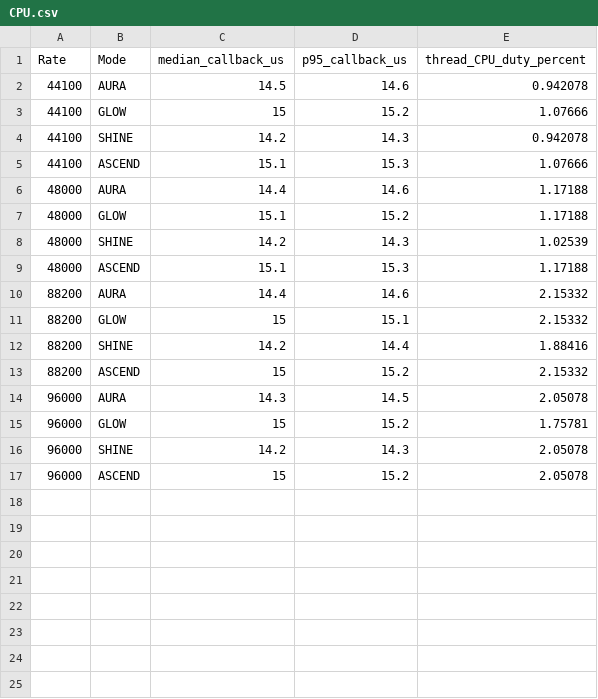
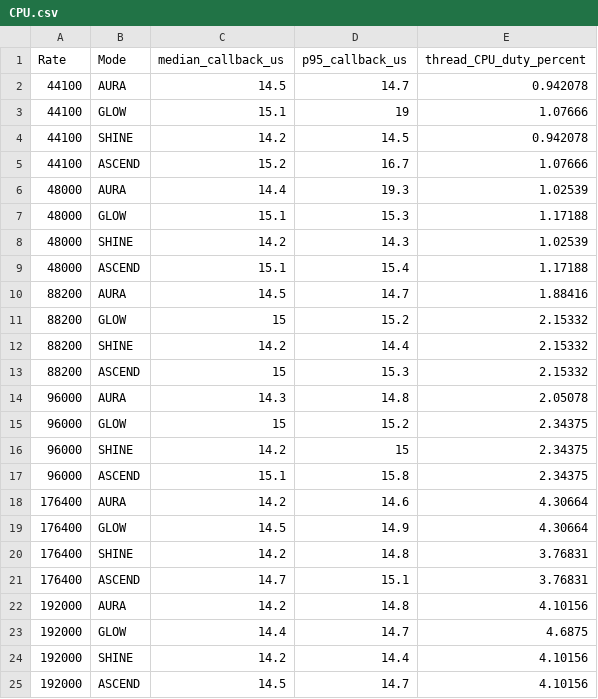
Before and after one commit to archer266/YOUR-HALO, a CSV file: Docs/DSPUpgrade/CPU.csv, drawn as a sheet.

```diff
--- a/Docs/DSPUpgrade/CPU.csv
+++ b/Docs/DSPUpgrade/CPU.csv
@@ -1,17 +1,25 @@
 Rate,Mode,median_callback_us,p95_callback_us,thread_CPU_duty_percent
-44100,AURA,14.5,14.6,0.942078
-44100,GLOW,15,15.2,1.07666
-44100,SHINE,14.2,14.3,0.942078
-44100,ASCEND,15.1,15.3,1.07666
-48000,AURA,14.4,14.6,1.17188
-48000,GLOW,15.1,15.2,1.17188
+44100,AURA,14.5,14.7,0.942078
+44100,GLOW,15.1,19,1.07666
+44100,SHINE,14.2,14.5,0.942078
+44100,ASCEND,15.2,16.7,1.07666
+48000,AURA,14.4,19.3,1.02539
+48000,GLOW,15.1,15.3,1.17188
 48000,SHINE,14.2,14.3,1.02539
-48000,ASCEND,15.1,15.3,1.17188
-88200,AURA,14.4,14.6,2.15332
-88200,GLOW,15,15.1,2.15332
-88200,SHINE,14.2,14.4,1.88416
-88200,ASCEND,15,15.2,2.15332
-96000,AURA,14.3,14.5,2.05078
-96000,GLOW,15,15.2,1.75781
-96000,SHINE,14.2,14.3,2.05078
-96000,ASCEND,15,15.2,2.05078
+48000,ASCEND,15.1,15.4,1.17188
+88200,AURA,14.5,14.7,1.88416
+88200,GLOW,15,15.2,2.15332
+88200,SHINE,14.2,14.4,2.15332
+88200,ASCEND,15,15.3,2.15332
+96000,AURA,14.3,14.8,2.05078
+96000,GLOW,15,15.2,2.34375
+96000,SHINE,14.2,15,2.34375
+96000,ASCEND,15.1,15.8,2.34375
+176400,AURA,14.2,14.6,4.30664
+176400,GLOW,14.5,14.9,4.30664
+176400,SHINE,14.2,14.8,3.76831
+176400,ASCEND,14.7,15.1,3.76831
+192000,AURA,14.2,14.8,4.10156
+192000,GLOW,14.4,14.7,4.6875
+192000,SHINE,14.2,14.4,4.10156
+192000,ASCEND,14.5,14.7,4.10156
```
Also changed, not shown: 22 other files.
